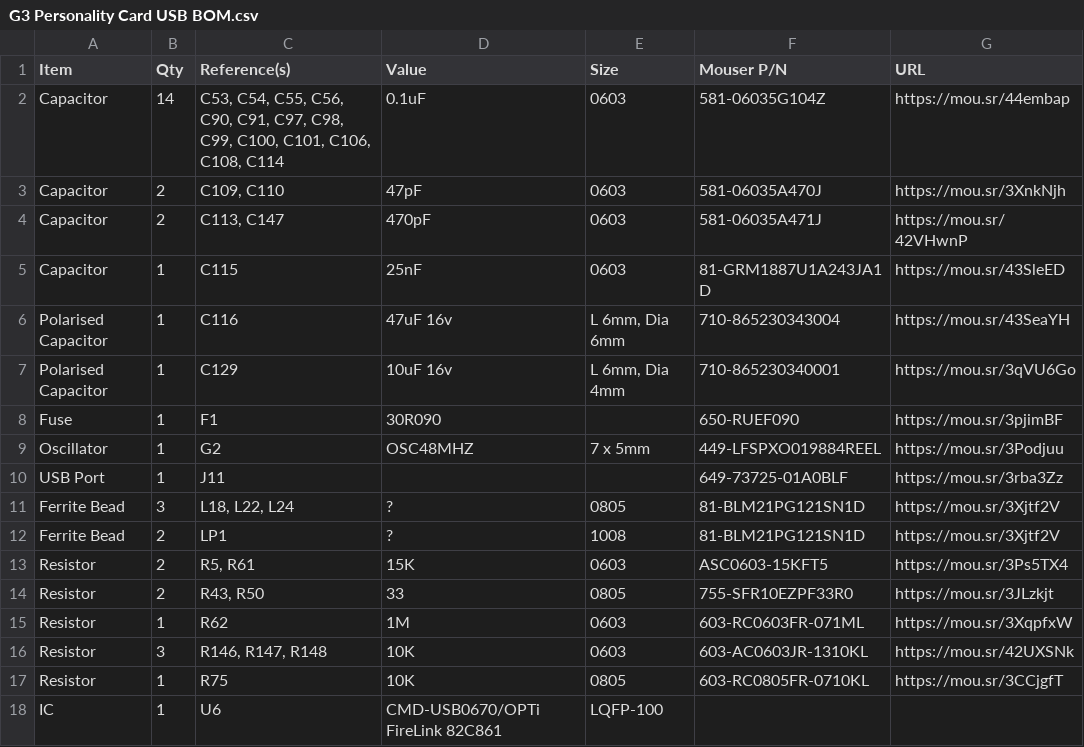
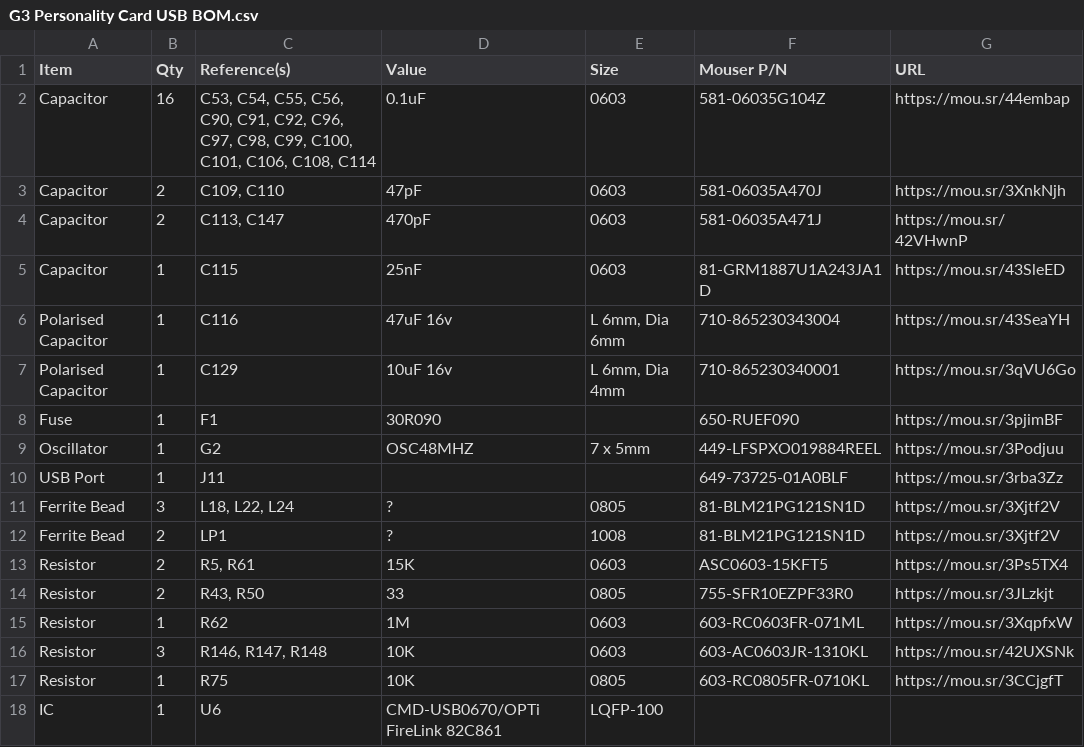
Before and after one commit to croissantking/G3-Personality-Card-USB, a CSV file: G3 Personality Card USB BOM.csv, drawn as a sheet.

Commit message:
Update G3 Personality Card USB BOM.csv

```diff
--- a/G3 Personality Card USB BOM.csv
+++ b/G3 Personality Card USB BOM.csv
@@ -1,3 +1,3 @@
 "Item","Qty","Reference(s)","Value","Size","Mouser P/N","URL"
-"Capacitor","14","C53, C54, C55, C56, C90, C91, C97, C98, C99, C100, C101, C106, C108, C114","0.1uF","0603","581-06035G104Z","https://mou.sr/44embap"
+"Capacitor","16","C53, C54, C55, C56, C90, C91, C92, C96, C97, C98, C99, C100, C101, C106, C108, C114","0.1uF","0603","581-06035G104Z","https://mou.sr/44embap"
 "Capacitor","2","C109, C110","47pF","0603","581-06035A470J","https://mou.sr/3XnkNjh"
```
